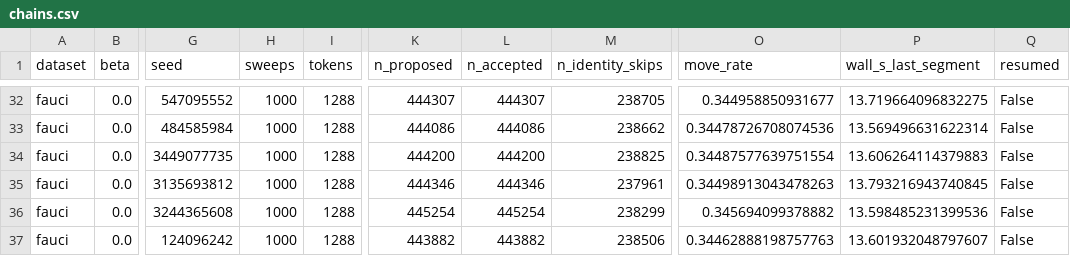
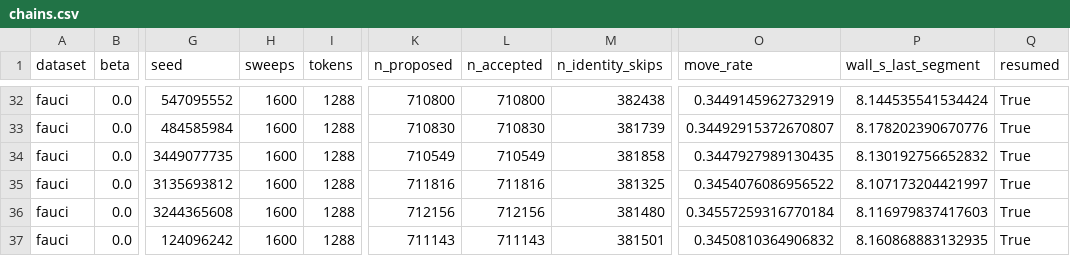
Before and after one commit to Vedangi/Hypergraph_GroupReciprocity, a CSV file: results/final/chains.csv, drawn as a sheet; only a part is shown, gaps mark what is left out; the diff covers the shown part only; the diff names each change by its address in the sheet, - before the commit and + after, or states it on an @@ line.

```diff
--- a/results/final/chains.csv
+++ b/results/final/chains.csv
-H32:H37 (sweeps): 1000
+H32:H37 (sweeps): 1600
-K32 (n_proposed): 444307
+K32 (n_proposed): 710800
-L32 (n_accepted): 444307
+L32 (n_accepted): 710800
-M32 (n_identity_skips): 238705
+M32 (n_identity_skips): 382438
-O32 (move_rate): 0.344958850931677
+O32 (move_rate): 0.3449145962732919
-P32 (wall_s_last_segment): 13.719664096832275
+P32 (wall_s_last_segment): 8.144535541534424
-Q32:Q37 (resumed): False
+Q32:Q37 (resumed): True
-K33 (n_proposed): 444086
+K33 (n_proposed): 710830
-L33 (n_accepted): 444086
+L33 (n_accepted): 710830
-M33 (n_identity_skips): 238662
+M33 (n_identity_skips): 381739
-O33 (move_rate): 0.34478726708074536
+O33 (move_rate): 0.34492915372670807
-P33 (wall_s_last_segment): 13.569496631622314
+P33 (wall_s_last_segment): 8.178202390670776
-K34 (n_proposed): 444200
+K34 (n_proposed): 710549
-L34 (n_accepted): 444200
+L34 (n_accepted): 710549
-M34 (n_identity_skips): 238825
+M34 (n_identity_skips): 381858
-O34 (move_rate): 0.34487577639751554
+O34 (move_rate): 0.3447927989130435
-P34 (wall_s_last_segment): 13.606264114379883
+P34 (wall_s_last_segment): 8.130192756652832
-K35 (n_proposed): 444346
+K35 (n_proposed): 711816
-L35 (n_accepted): 444346
+L35 (n_accepted): 711816
-M35 (n_identity_skips): 237961
+M35 (n_identity_skips): 381325
-O35 (move_rate): 0.34498913043478263
+O35 (move_rate): 0.3454076086956522
-P35 (wall_s_last_segment): 13.793216943740845
+P35 (wall_s_last_segment): 8.107173204421997
-K36 (n_proposed): 445254
+K36 (n_proposed): 712156
-L36 (n_accepted): 445254
+L36 (n_accepted): 712156
-M36 (n_identity_skips): 238299
+M36 (n_identity_skips): 381480
-O36 (move_rate): 0.345694099378882
+O36 (move_rate): 0.34557259316770184
-P36 (wall_s_last_segment): 13.598485231399536
+P36 (wall_s_last_segment): 8.116979837417603
-K37 (n_proposed): 443882
+K37 (n_proposed): 711143
-L37 (n_accepted): 443882
+L37 (n_accepted): 711143
-M37 (n_identity_skips): 238506
+M37 (n_identity_skips): 381501
-O37 (move_rate): 0.34462888198757763
+O37 (move_rate): 0.3450810364906832
-P37 (wall_s_last_segment): 13.601932048797607
+P37 (wall_s_last_segment): 8.160868883132935
```
Also changed, not shown: 126 edited cells elsewhere in this file, results/final/diagnostics.csv, results/final/summary.csv.
